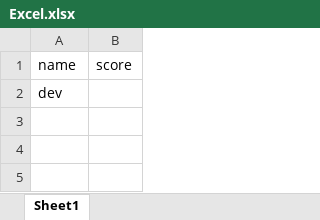
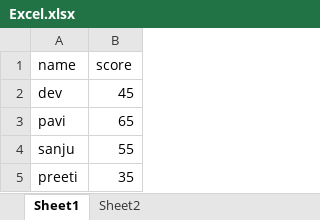
Before and after one commit to deviarumugam724-dev/excel, an Excel workbook: Excel.xlsx, sheet Sheet1, drawn as a sheet; values as stored, in another font and other column widths than the file's, no borders; the diff names each change by its address in the sheet, - before the commit and + after, or states it on an @@ line.

```diff
--- a/Excel.xlsx (sheet Sheet1)
+++ b/Excel.xlsx (sheet Sheet1)
+sheet tab: Sheet2
-B2 (score): (empty)
+B2 (score): 45
+row 3: pavi | 65
+row 4: sanju | 55
+row 5: preeti | 35
```
